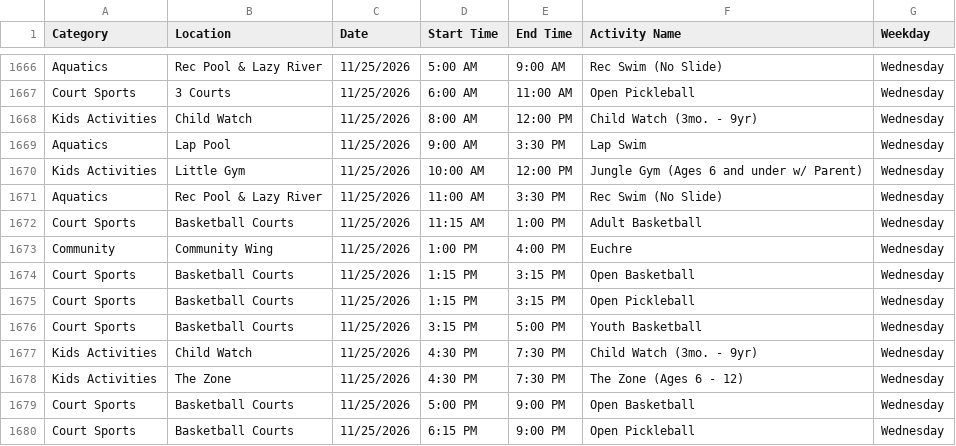
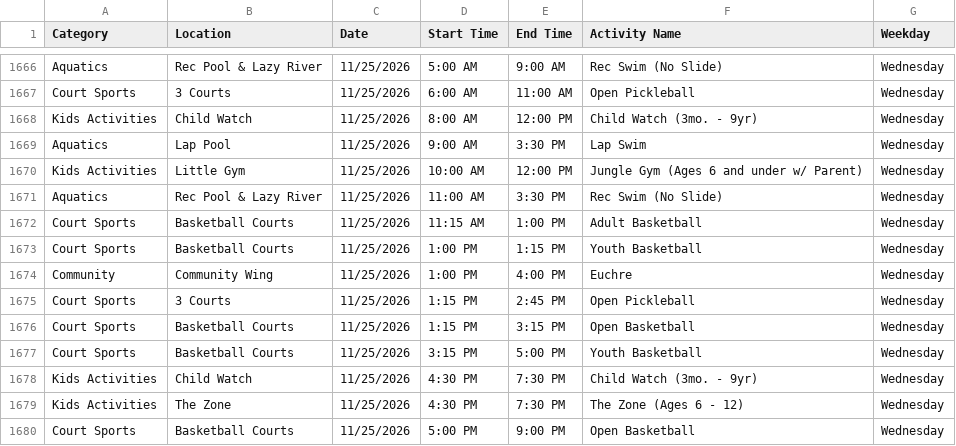
Before and after one commit to dauphineezc/GMCC-drop-in-schedule, a CSV file: GMCC_Drop_In_Schedule.csv, drawn as a sheet; only a part is shown, gaps mark what is left out; the shorter side is filled out with more unchanged rows.

```diff
--- a/GMCC_Drop_In_Schedule.csv
+++ b/GMCC_Drop_In_Schedule.csv
@@ -1672,5 +1672,6 @@ Aquatics,Rec Pool & Lazy River,11/25/2026,11:00 AM,3:30 PM,Rec Swim (No Slide),W
 Court Sports,Basketball Courts,11/25/2026,11:15 AM,1:00 PM,Adult Basketball,Wednesday
+Court Sports,Basketball Courts,11/25/2026,1:00 PM,1:15 PM,Youth Basketball,Wednesday
 Community,Community Wing,11/25/2026,1:00 PM,4:00 PM,Euchre,Wednesday
+Court Sports,3 Courts,11/25/2026,1:15 PM,2:45 PM,Open Pickleball,Wednesday
 Court Sports,Basketball Courts,11/25/2026,1:15 PM,3:15 PM,Open Basketball,Wednesday
-Court Sports,Basketball Courts,11/25/2026,1:15 PM,3:15 PM,Open Pickleball,Wednesday
 Court Sports,Basketball Courts,11/25/2026,3:15 PM,5:00 PM,Youth Basketball,Wednesday
```
